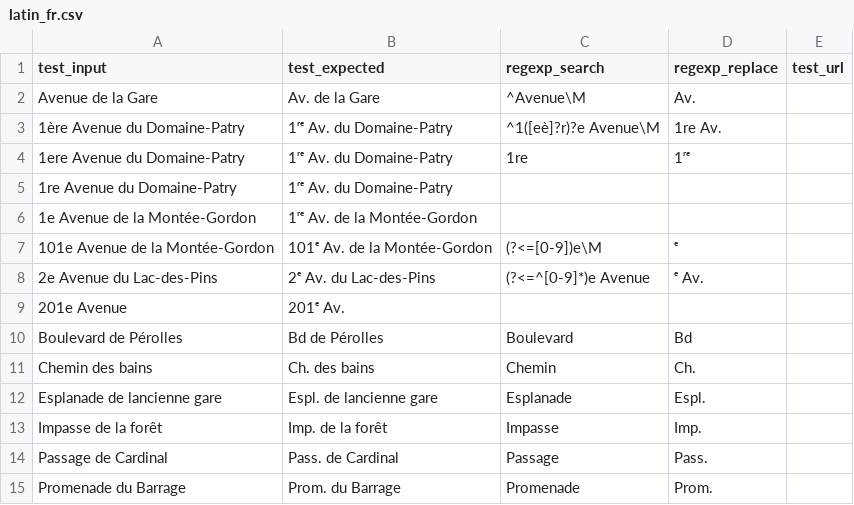
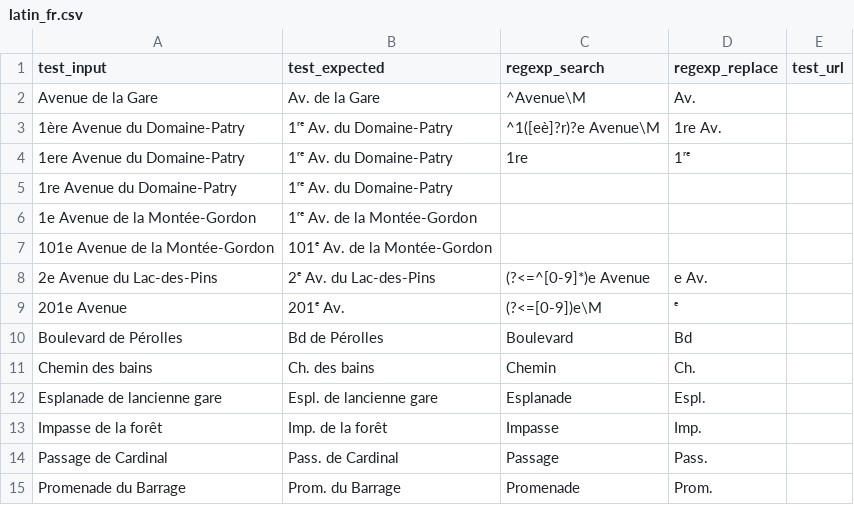
Before and after one commit to chatelao/osm-abbrev, a CSV file: src/latin_fr.csv, drawn as a sheet; only a part is shown.

Commit message:
Update latin_fr.csv

```diff
--- a/src/latin_fr.csv
+++ b/src/latin_fr.csv
@@ -6,5 +6,5 @@ Avenue de la Gare,Av. de la Gare,^Avenue\M,Av.,
 1e Avenue de la Montée-Gordon,1ʳᵉ Av. de la Montée-Gordon,,,
-101e Avenue de la Montée-Gordon,101ᵉ Av. de la Montée-Gordon,(?<=[0-9])e\M,ᵉ,
-2e Avenue du Lac-des-Pins,2ᵉ Av. du Lac-des-Pins,(?<=^[0-9]*)e Avenue,ᵉ Av.,
-201e Avenue,201ᵉ Av.,,,
+101e Avenue de la Montée-Gordon,101ᵉ Av. de la Montée-Gordon,,,
+2e Avenue du Lac-des-Pins,2ᵉ Av. du Lac-des-Pins,(?<=^[0-9]*)e Avenue,e Av.,
+201e Avenue,201ᵉ Av.,(?<=[0-9])e\M,ᵉ,
 Boulevard de Pérolles,Bd de Pérolles,Boulevard,Bd,
```
